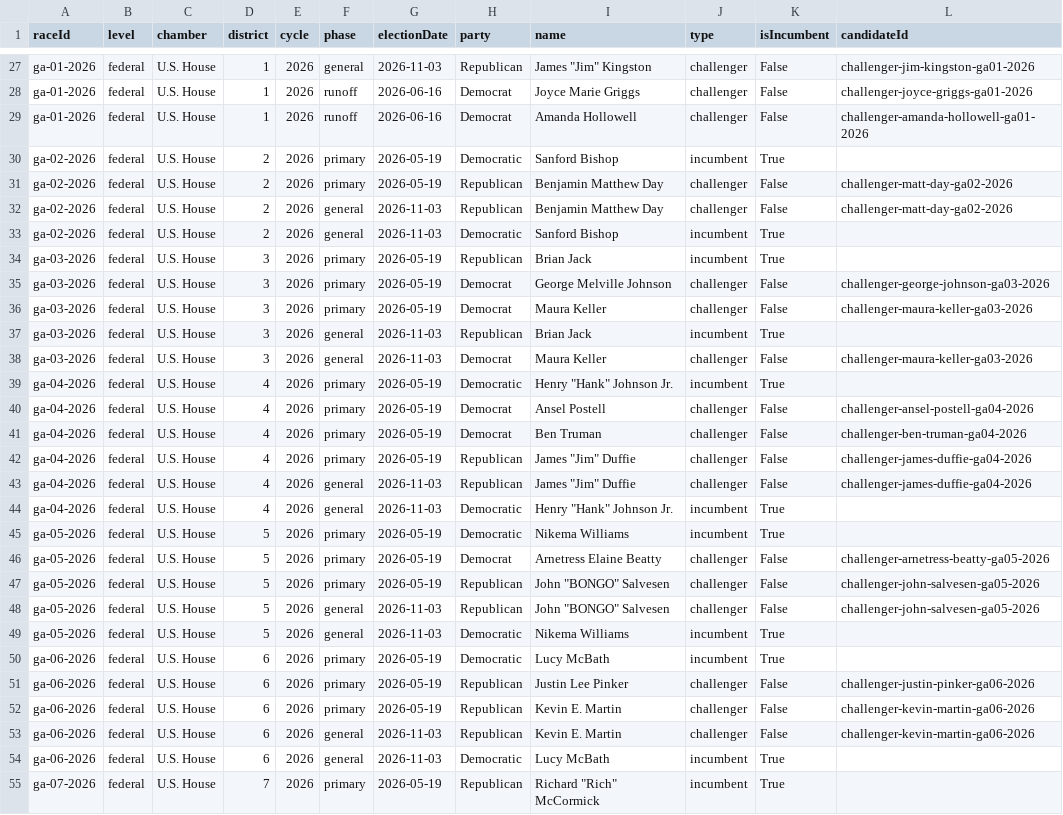
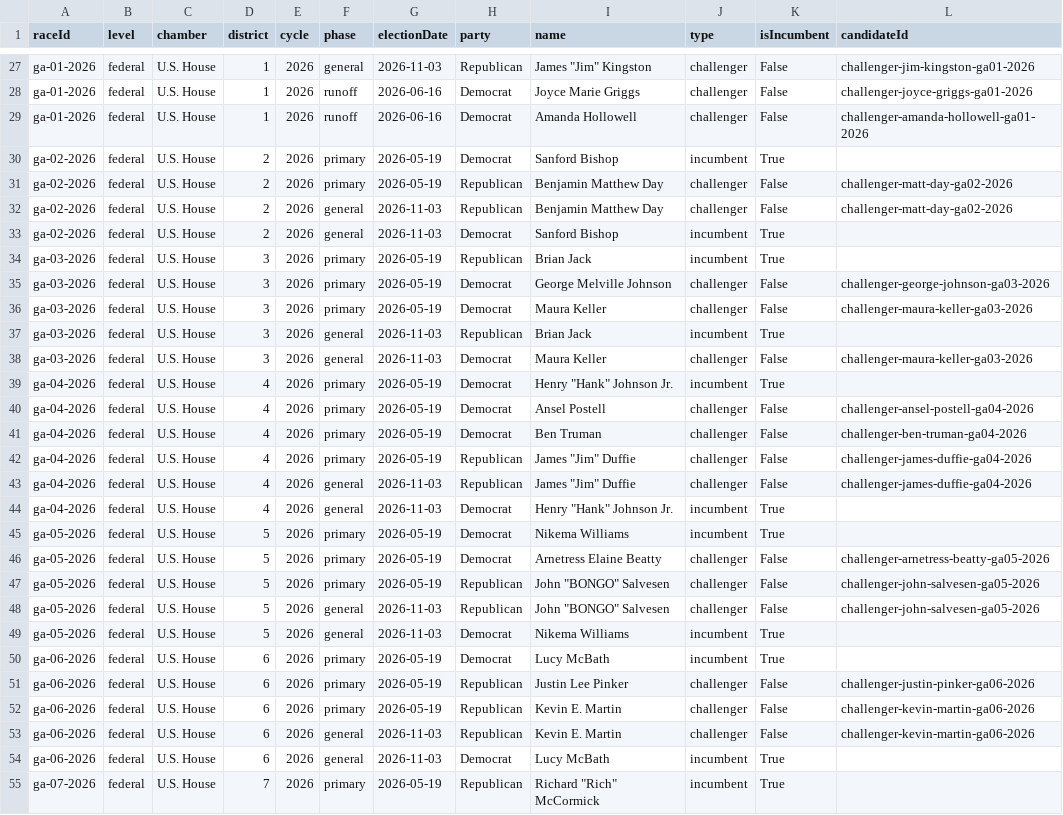
Before and after one commit to Votega/ga-races-elections, a CSV file: candidates.csv, drawn as a sheet; only a part is shown, gaps mark what is left out.

```diff
--- a/candidates.csv
+++ b/candidates.csv
@@ -29,6 +29,6 @@ ga-01-2026,federal,U.S. House,1,2026,runoff,2026-06-16,Democrat,Joyce Marie Grig
 ga-01-2026,federal,U.S. House,1,2026,runoff,2026-06-16,Democrat,Amanda Hollowell,challenger,False,challenger-amanda-hollowell-ga01-2026
-ga-02-2026,federal,U.S. House,2,2026,primary,2026-05-19,Democratic,Sanford Bishop,incumbent,True,
+ga-02-2026,federal,U.S. House,2,2026,primary,2026-05-19,Democrat,Sanford Bishop,incumbent,True,
 ga-02-2026,federal,U.S. House,2,2026,primary,2026-05-19,Republican,Benjamin Matthew Day,challenger,False,challenger-matt-day-ga02-2026
 ga-02-2026,federal,U.S. House,2,2026,general,2026-11-03,Republican,Benjamin Matthew Day,challenger,False,challenger-matt-day-ga02-2026
-ga-02-2026,federal,U.S. House,2,2026,general,2026-11-03,Democratic,Sanford Bishop,incumbent,True,
+ga-02-2026,federal,U.S. House,2,2026,general,2026-11-03,Democrat,Sanford Bishop,incumbent,True,
 ga-03-2026,federal,U.S. House,3,2026,primary,2026-05-19,Republican,Brian Jack,incumbent,True,
@@ -38,3 +38,3 @@ ga-03-2026,federal,U.S. House,3,2026,general,2026-11-03,Republican,Brian Jack,in
 ga-03-2026,federal,U.S. House,3,2026,general,2026-11-03,Democrat,Maura Keller,challenger,False,challenger-maura-keller-ga03-2026
-ga-04-2026,federal,U.S. House,4,2026,primary,2026-05-19,Democratic,"Henry ""Hank"" Johnson Jr.",incumbent,True,
+ga-04-2026,federal,U.S. House,4,2026,primary,2026-05-19,Democrat,"Henry ""Hank"" Johnson Jr.",incumbent,True,
 ga-04-2026,federal,U.S. House,4,2026,primary,2026-05-19,Democrat,Ansel Postell,challenger,False,challenger-ansel-postell-ga04-2026
@@ -43,4 +43,4 @@ ga-04-2026,federal,U.S. House,4,2026,primary,2026-05-19,Republican,"James ""Jim"
 ga-04-2026,federal,U.S. House,4,2026,general,2026-11-03,Republican,"James ""Jim"" Duffie",challenger,False,challenger-james-duffie-ga04-2026
-ga-04-2026,federal,U.S. House,4,2026,general,2026-11-03,Democratic,"Henry ""Hank"" Johnson Jr.",incumbent,True,
-ga-05-2026,federal,U.S. House,5,2026,primary,2026-05-19,Democratic,Nikema Williams,incumbent,True,
+ga-04-2026,federal,U.S. House,4,2026,general,2026-11-03,Democrat,"Henry ""Hank"" Johnson Jr.",incumbent,True,
+ga-05-2026,federal,U.S. House,5,2026,primary,2026-05-19,Democrat,Nikema Williams,incumbent,True,
 ga-05-2026,federal,U.S. House,5,2026,primary,2026-05-19,Democrat,Arnetress Elaine Beatty,challenger,False,challenger-arnetress-beatty-ga05-2026
@@ -48,4 +48,4 @@ ga-05-2026,federal,U.S. House,5,2026,primary,2026-05-19,Republican,"John ""BONGO
 ga-05-2026,federal,U.S. House,5,2026,general,2026-11-03,Republican,"John ""BONGO"" Salvesen",challenger,False,challenger-john-salvesen-ga05-2026
-ga-05-2026,federal,U.S. House,5,2026,general,2026-11-03,Democratic,Nikema Williams,incumbent,True,
-ga-06-2026,federal,U.S. House,6,2026,primary,2026-05-19,Democratic,Lucy McBath,incumbent,True,
+ga-05-2026,federal,U.S. House,5,2026,general,2026-11-03,Democrat,Nikema Williams,incumbent,True,
+ga-06-2026,federal,U.S. House,6,2026,primary,2026-05-19,Democrat,Lucy McBath,incumbent,True,
 ga-06-2026,federal,U.S. House,6,2026,primary,2026-05-19,Republican,Justin Lee Pinker,challenger,False,challenger-justin-pinker-ga06-2026
@@ -53,3 +53,3 @@ ga-06-2026,federal,U.S. House,6,2026,primary,2026-05-19,Republican,Kevin E. Mart
 ga-06-2026,federal,U.S. House,6,2026,general,2026-11-03,Republican,Kevin E. Martin,challenger,False,challenger-kevin-martin-ga06-2026
-ga-06-2026,federal,U.S. House,6,2026,general,2026-11-03,Democratic,Lucy McBath,incumbent,True,
+ga-06-2026,federal,U.S. House,6,2026,general,2026-11-03,Democrat,Lucy McBath,incumbent,True,
 ga-07-2026,federal,U.S. House,7,2026,primary,2026-05-19,Republican,"Richard ""Rich"" McCormick",incumbent,True,
```
Also changed, not shown: 1 other file.
